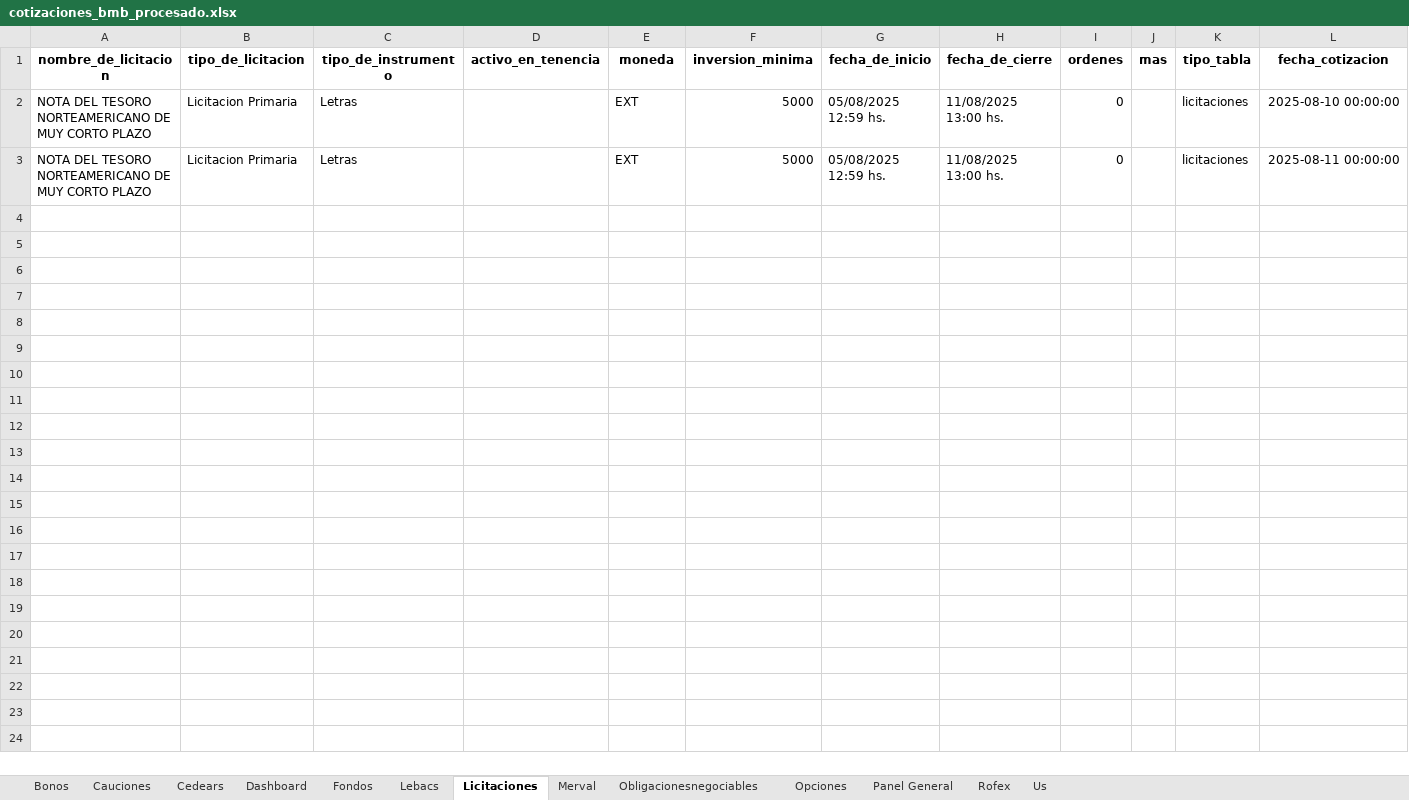
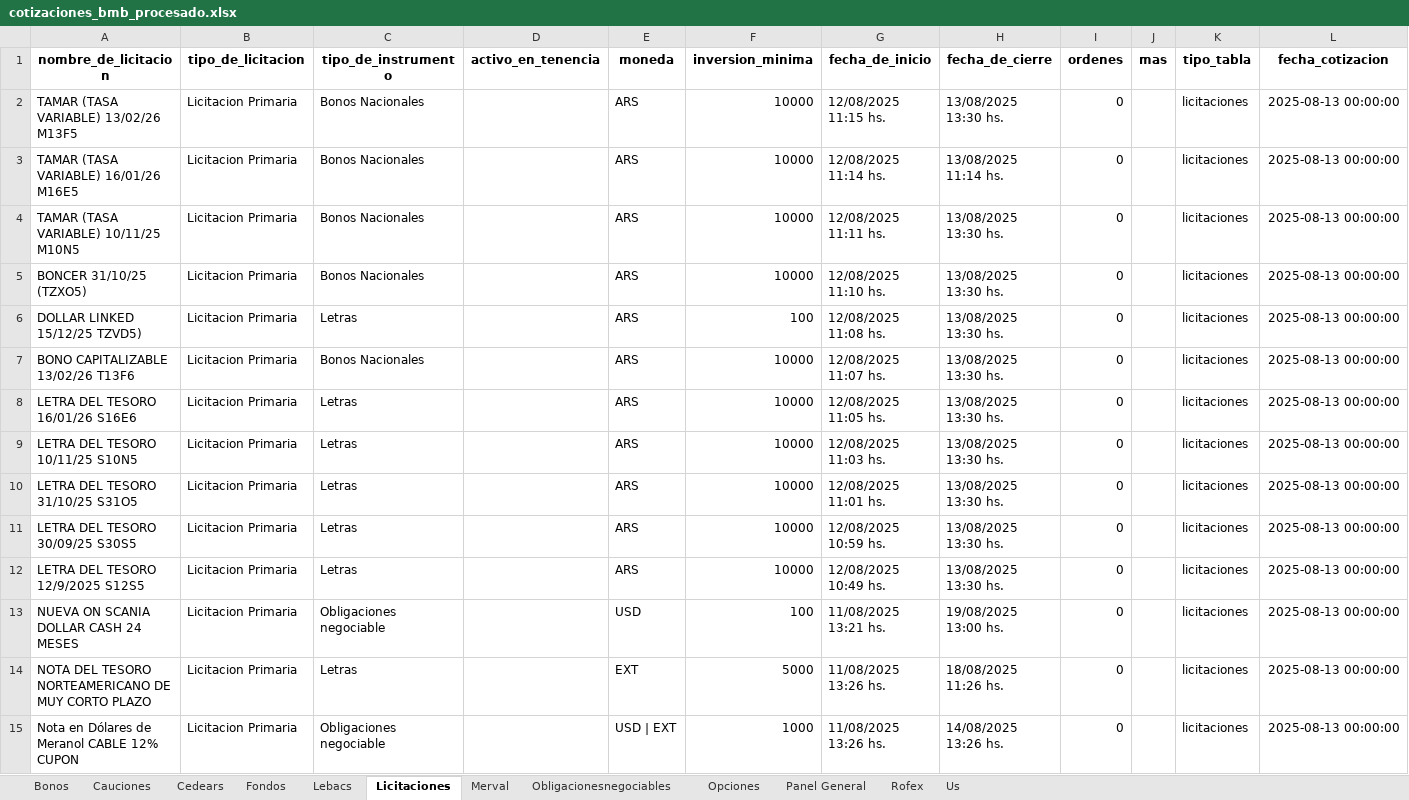
Before and after one commit to Cami-droid/bull_scraper, an Excel workbook: tools/cotizaciones_bmb_procesado.xlsx, sheet Licitaciones, drawn as a sheet; values as stored, in another font and other column widths than the file's, no borders; addresses are those after the commit; the diff names each change by its address in the sheet, - before the commit and + after, or states it on an @@ line.

```diff
--- a/tools/cotizaciones_bmb_procesado.xlsx (sheet Licitaciones)
+++ b/tools/cotizaciones_bmb_procesado.xlsx (sheet Licitaciones)
-sheet tab: Dashboard
+row 2: TAMAR (TASA VARIABLE) 13/02/26 M13F5 | Licitacion Primaria | Bonos Nacionales |  | ARS | 10000 | 12/08/2025 11:15 hs. | 13/08/2025 13:30 hs. | 0 |  | licitaciones | 2025-08-13 00:00:00
+row 3: TAMAR (TASA VARIABLE) 16/01/26 M16E5 | Licitacion Primaria | Bonos Nacionales |  | ARS | 10000 | 12/08/2025 11:14 hs. | 13/08/2025 11:14 hs. | 0 |  | licitaciones | 2025-08-13 00:00:00
+row 4: TAMAR (TASA VARIABLE) 10/11/25 M10N5 | Licitacion Primaria | Bonos Nacionales |  | ARS | 10000 | 12/08/2025 11:11 hs. | 13/08/2025 13:30 hs. | 0 |  | licitaciones | 2025-08-13 00:00:00
+row 5: BONCER 31/10/25 (TZXO5) | Licitacion Primaria | Bonos Nacionales |  | ARS | 10000 | 12/08/2025 11:10 hs. | 13/08/2025 13:30 hs. | 0 |  | licitaciones | 2025-08-13 00:00:00
+row 6: DOLLAR LINKED 15/12/25 TZVD5) | Licitacion Primaria | Letras |  | ARS | 100 | 12/08/2025 11:08 hs. | 13/08/2025 13:30 hs. | 0 |  | licitaciones | 2025-08-13 00:00:00
+row 7: BONO CAPITALIZABLE 13/02/26 T13F6 | Licitacion Primaria | Bonos Nacionales |  | ARS | 10000 | 12/08/2025 11:07 hs. | 13/08/2025 13:30 hs. | 0 |  | licitaciones | 2025-08-13 00:00:00
+row 8: LETRA DEL TESORO 16/01/26 S16E6 | Licitacion Primaria | Letras |  | ARS | 10000 | 12/08/2025 11:05 hs. | 13/08/2025 13:30 hs. | 0 |  | licitaciones | 2025-08-13 00:00:00
+row 9: LETRA DEL TESORO 10/11/25 S10N5 | Licitacion Primaria | Letras |  | ARS | 10000 | 12/08/2025 11:03 hs. | 13/08/2025 13:30 hs. | 0 |  | licitaciones | 2025-08-13 00:00:00
+row 10: LETRA DEL TESORO 31/10/25 S31O5 | Licitacion Primaria | Letras |  | ARS | 10000 | 12/08/2025 11:01 hs. | 13/08/2025 13:30 hs. | 0 |  | licitaciones | 2025-08-13 00:00:00
-A11 (nombre_de_licitacion): NOTA DEL TESORO NORTEAMERICANO DE MUY CORTO PLAZO
+A11 (nombre_de_licitacion): LETRA DEL TESORO 30/09/25 S30S5
-E11 (moneda): EXT
+E11 (moneda): ARS
-F11 (inversion_minima): 5000
+F11 (inversion_minima): 10000
-G11 (fecha_de_inicio): 05/08/2025 12:59 hs.
+G11 (fecha_de_inicio): 12/08/2025 10:59 hs.
-H11 (fecha_de_cierre): 11/08/2025 13:00 hs.
+H11 (fecha_de_cierre): 13/08/2025 13:30 hs.
-L11 (fecha_cotizacion): 2025-08-10 00:00:00
+L11 (fecha_cotizacion): 2025-08-13 00:00:00
+row 12: LETRA DEL TESORO 12/9/2025 S12S5 | Licitacion Primaria | Letras |  | ARS | 10000 | 12/08/2025 10:49 hs. | 13/08/2025 13:30 hs. | 0 |  | licitaciones | 2025-08-13 00:00:00
+row 13: NUEVA ON SCANIA DOLLAR CASH 24 MESES | Licitacion Primaria | Obligaciones negociable |  | USD | 100 | 11/08/2025 13:21 hs. | 19/08/2025 13:00 hs. | 0 |  | licitaciones | 2025-08-13 00:00:00
-G14 (fecha_de_inicio): 05/08/2025 12:59 hs.
+G14 (fecha_de_inicio): 11/08/2025 13:26 hs.
-H14 (fecha_de_cierre): 11/08/2025 13:00 hs.
+H14 (fecha_de_cierre): 18/08/2025 11:26 hs.
-L14 (fecha_cotizacion): 2025-08-11 00:00:00
+L14 (fecha_cotizacion): 2025-08-13 00:00:00
+row 15: Nota en Dólares de Meranol CABLE 12% CUPON | Licitacion Primaria | Obligaciones negociable |  | USD | EXT | 1000 | 11/08/2025 13:26 hs. | 14/08/2025 13:26 hs. | 0 |  | licitaciones | 2025-08-13 00:00:00
```
Also changed, not shown: sheet Cedears, sheet Obligacionesnegociables, sheet Us, sheet Opciones, sheet Bonos, sheet Fondos, 5 more sheets, 2 other files.
